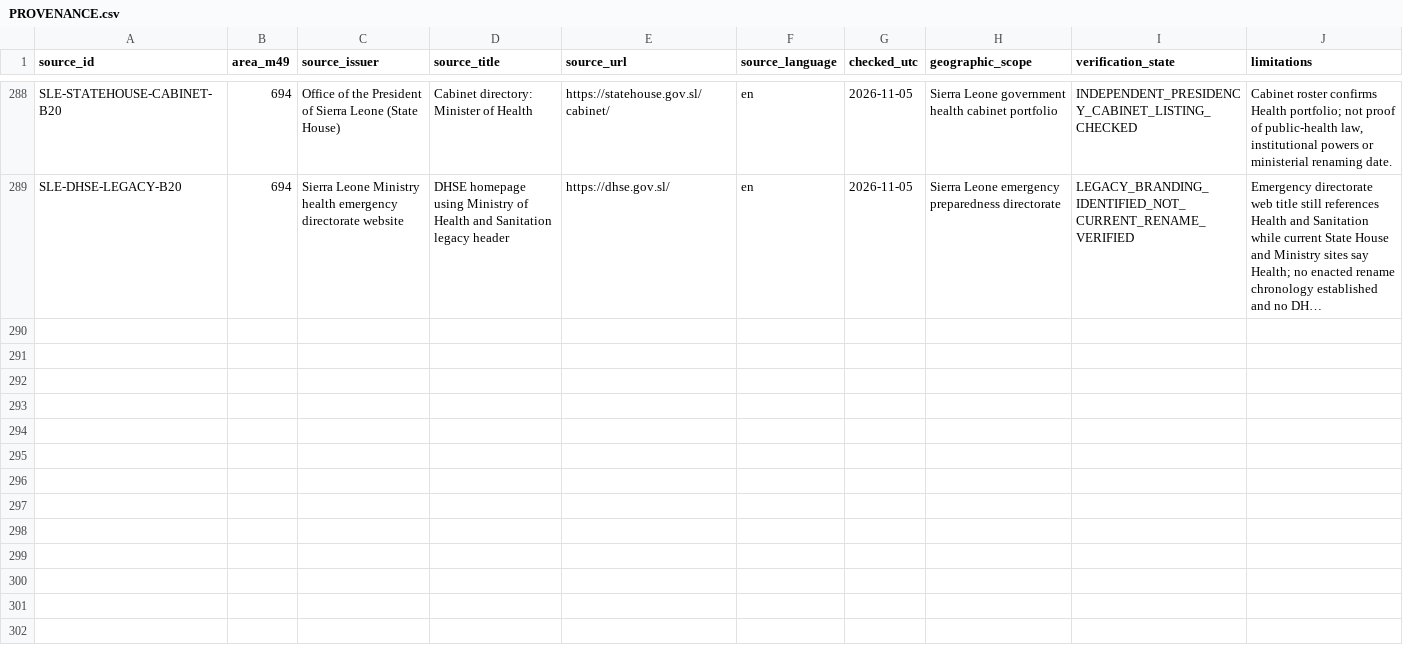
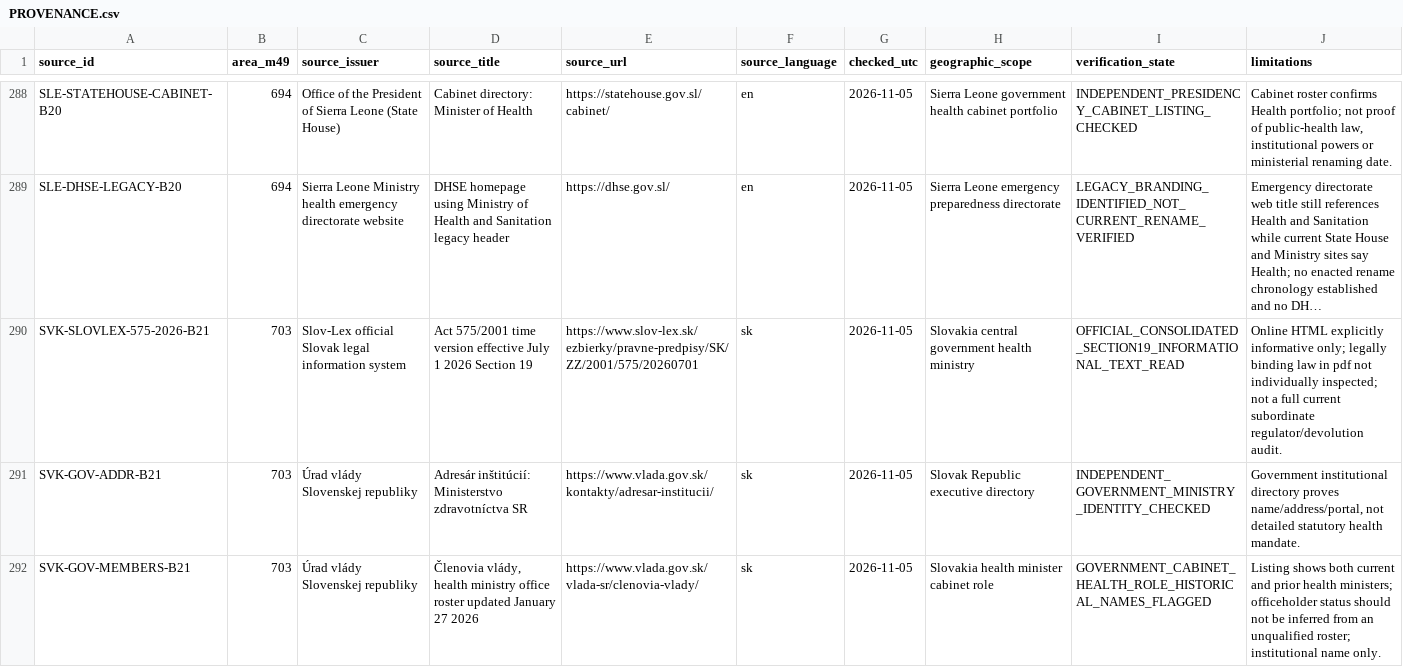
Before and after one commit to PortalHunter/Ethnicy-Based-Optimal-Weight, a CSV file: docs/atlas/handoffs/team-a/PROVENANCE.csv, drawn as a sheet; only a part is shown, gaps mark what is left out; long unchanged cells end in …; the diff covers the shown part only; the diff names each change by its address in the sheet, - before the commit and + after, or states it on an @@ line.

```diff
--- a/docs/atlas/handoffs/team-a/PROVENANCE.csv
+++ b/docs/atlas/handoffs/team-a/PROVENANCE.csv
+row 290: SVK-SLOVLEX-575-2026-B21 | 703 | Slov-Lex official Slovak legal information system | Act 575/2001 time version effective July 1 2026 Section 19 | https://www.slov-lex.sk/ezbierky/pravne-predpisy/SK/ZZ/2001/575/20260701 | sk | 2026-11-05 | Slovakia central government health ministry | OFFICIAL_CONSOLIDATED_SECTION19_INFORMATIONAL_TEXT_READ | Online HTML explicitly informative only; legally binding law in pdf not individually inspected; not a full current subordinate regulator/devolution audit.
+row 291: SVK-GOV-ADDR-B21 | 703 | Úrad vlády Slovenskej republiky | Adresár inštitúcií: Ministerstvo zdravotníctva SR | https://www.vlada.gov.sk/kontakty/adresar-institucii/ | sk | 2026-11-05 | Slovak Republic executive directory | INDEPENDENT_GOVERNMENT_MINISTRY_IDENTITY_CHECKED | Government institutional directory proves name/address/portal, not detailed statutory health mandate.
+row 292: SVK-GOV-MEMBERS-B21 | 703 | Úrad vlády Slovenskej republiky | Členovia vlády, health ministry office roster updated January 27 2026 | https://www.vlada.gov.sk/vlada-sr/clenovia-vlady/ | sk | 2026-11-05 | Slovakia health minister cabinet role | GOVERNMENT_CABINET_HEALTH_ROLE_HISTORICAL_NAMES_FLAGGED | Listing shows both current and prior health ministers; officeholder status should not be inferred from an unqualified roster; institutional name only.
```
Also changed, not shown: 9 added rows elsewhere in this file, docs/atlas/handoffs/team-a/data/authority_relationships.csv, docs/atlas/handoffs/team-a/data/countries.csv, 2 other files.
